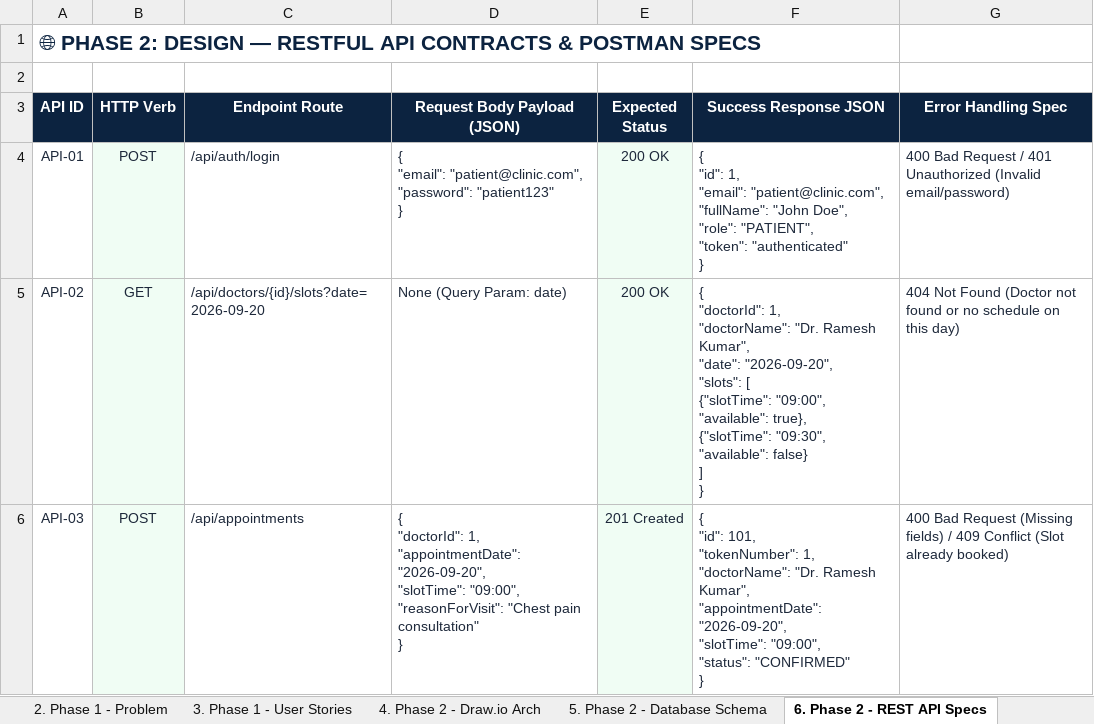
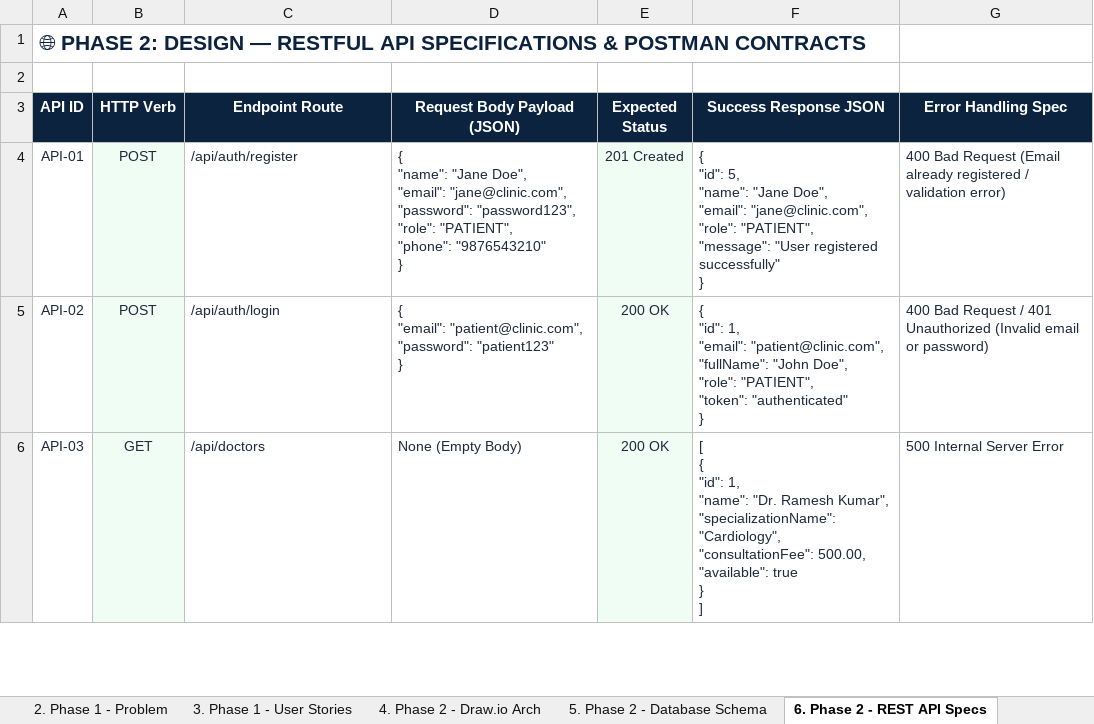
Before and after one commit to Diwakar24281/clinic-appointment-system, an Excel workbook: src/main/resources/static/SIST_Student_FullStack_Project_Runbook.xlsx, sheet 6. Phase 2 - REST API Specs, drawn as a sheet; only a part is shown; values as stored, in another font and other column widths than the file's, no borders; ↵ is a line break in a cell; the diff covers the shown part only; the diff names each change by its address in the sheet, - before the commit and + after, or states it on an @@ line.

Commit message:
Update full 12-sheet Student Project Runbook with complete academic and technical data

```diff
--- a/src/main/resources/static/SIST_Student_FullStack_Project_Runbook.xlsx (sheet 6. Phase 2 - REST API Specs)
+++ b/src/main/resources/static/SIST_Student_FullStack_Project_Runbook.xlsx (sheet 6. Phase 2 - REST API Specs)
-A1 (API ID): …RESTFUL API CONTRACTS & POSTMAN SPECS
+A1 (API ID): …RESTFUL API SPECIFICATIONS & POSTMAN CONTRACTS
-C4 (Endpoint Route): /api/auth/login
+C4 (Endpoint Route): /api/auth/register
-D4 (Request Body Payload (JSON)): { ↵ "email": "patient@clinic.com", ↵ "password": "patient123" ↵ }
+D4 (Request Body Payload (JSON)): { ↵ "name": "Jane Doe", ↵ "email": "jane@clinic.com", ↵ "password": "password123", ↵ "role": "PATIENT", ↵ "phone": "9876543210" ↵ }
-E4 (Expected Status): 200 OK
+E4 (Expected Status): 201 Created
-F4 (Success Response JSON): { ↵ "id": 1, ↵ "email": "patient@clinic.com", ↵ "fullName": "John Doe", ↵ "role": "PATIENT", ↵ "token": "authenticated" ↵ }
+F4 (Success Response JSON): { ↵ "id": 5, ↵ "name": "Jane Doe", ↵ "email": "jane@clinic.com", ↵ "role": "PATIENT", ↵ "message": "User registered successfully" ↵ }
-G4 (Error Handling Spec): …Bad Request / 401 Unauthorized (Invalid email/password)
+G4 (Error Handling Spec): …Bad Request (Email already registered / validation error)
-B5 (HTTP Verb): GET
+B5 (HTTP Verb): POST
-C5 (Endpoint Route): /api/doctors/{id}/slots?date=2026-09-20
+C5 (Endpoint Route): /api/auth/login
-D5 (Request Body Payload (JSON)): None (Query Param: date)
+D5 (Request Body Payload (JSON)): { ↵ "email": "patient@clinic.com", ↵ "password": "patient123" ↵ }
-F5 (Success Response JSON): { ↵ "doctorId": 1, ↵ "doctorName": "Dr. Ramesh Kumar", ↵ "date": "2026-09-20", ↵ "slots": [ ↵ {"slotTime": "09:00", "available": true}, ↵ {"slotTime": "09:30", "available": false} ↵ ] ↵ }
+F5 (Success Response JSON): { ↵ "id": 1, ↵ "email": "patient@clinic.com", ↵ "fullName": "John Doe", ↵ "role": "PATIENT", ↵ "token": "authenticated" ↵ }
-G5 (Error Handling Spec): 404 Not Found (Doctor not found or no schedule on this day)
+G5 (Error Handling Spec): 400 Bad Request / 401 Unauthorized (Invalid email or password)
-B6 (HTTP Verb): POST
+B6 (HTTP Verb): GET
-C6 (Endpoint Route): /api/appointments
+C6 (Endpoint Route): /api/doctors
-D6 (Request Body Payload (JSON)): { ↵ "doctorId": 1, ↵ "appointmentDate": "2026-09-20", ↵ "slotTime": "09:00", ↵ "reasonForVisit": "Chest pain consultation" ↵ }
+D6 (Request Body Payload (JSON)): None (Empty Body)
-E6 (Expected Status): 201 Created
+E6 (Expected Status): 200 OK
-F6 (Success Response JSON): { ↵ "id": 101, ↵ "tokenNumber": 1, ↵ "doctorName": "Dr. Ramesh Kumar", ↵ "appointmentDate": "2026-09-20", ↵ "slotTime": "09:00", ↵ "status": "CONFIRMED" ↵ }
+F6 (Success Response JSON): [ ↵ { ↵ "id": 1, ↵ "name": "Dr. Ramesh Kumar", ↵ "specializationName": "Cardiology", ↵ "consultationFee": 500.00, ↵ "available": true ↵ } ↵ ]
-G6 (Error Handling Spec): 400 Bad Request (Missing fields) / 409 Conflict (Slot already booked)
+G6 (Error Handling Spec): 500 Internal Server Error
```
Also changed, not shown: 3 added rows, 14 edited cells and cell formats elsewhere in this sheet, sheet 5. Phase 2 - Database Schema, sheet 1. Student Info & Instructions, sheet 12. Phase 4 - Cloud & Pitch, sheet 4. Phase 2 - Draw.io Arch, sheet 7. Phase 3 - AI Tools Log, sheet 2. Phase 1 - Problem, 5 more sheets, SIST_Student_FullStack_Project_Runbook.xlsx, 2 other files.
